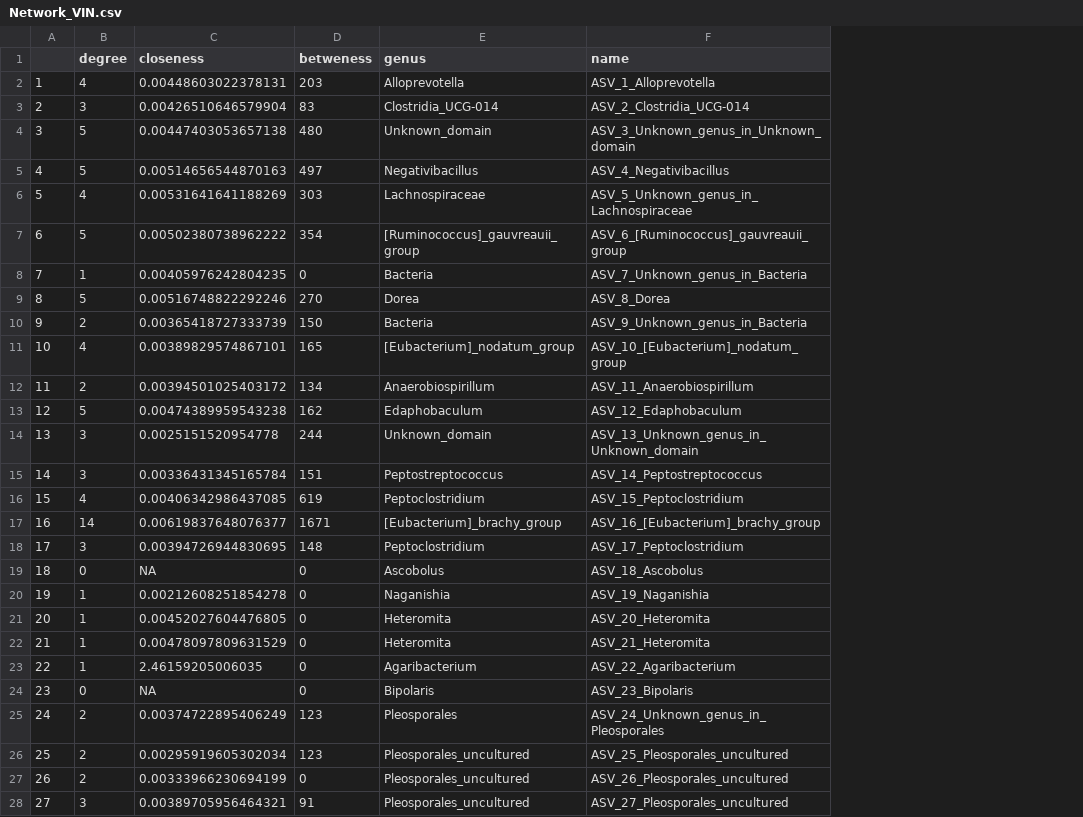
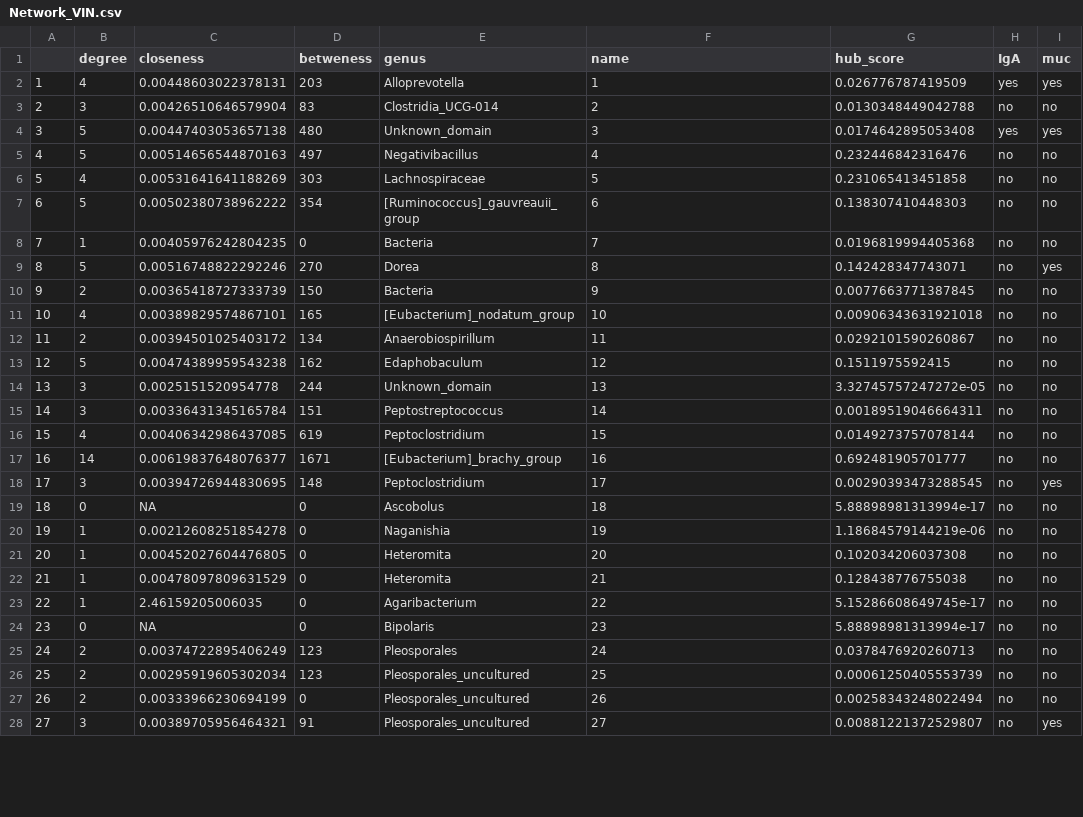
Before and after one commit to ferreira-scm/Microbiome_Hyena, a CSV file: tmp/Network_VIN.csv, drawn as a sheet; only a part is shown; the diff covers the shown part only; the diff names each change by its address in the sheet, - before the commit and + after, or states it on an @@ line.

```diff
--- a/tmp/Network_VIN.csv
+++ b/tmp/Network_VIN.csv
+column G (hub_score), rows 2-28: 0.026776787419509 | 0.0130348449042788 | 0.0174642895053408 | 0.232446842316476 | 0.231065413451858 | 0.138307410448303 | 0.0196819994405368 | 0.142428347743071 | 0.0077663771387845 | 0.00906343631921018 | 0.0292101590260867 | 0.1511975592415 | 3.32745757247272e-05 | 0.00189519046664311 | 0.0149273757078144 | 0.692481905701777 | 0.00290393473288545 | 5.88898981313994e-17 | 1.18684579144219e-06 | 0.102034206037308 | 0.128438776755038 | 5.15286608649745e-17 | 5.88898981313994e-17 | 0.0378476920260713 | 0.00061250405553739 | 0.00258343248022494 | 0.00881221372529807
+column H (IgA), rows 2-28: yes | no | yes | no | no | no | no | no | no | no | no | no | no | no | no | no | no | no | no | no | no | no | no | no | no | no | no
+column I (muc), rows 2-28: yes | no | yes | no | no | no | no | yes | no | no | no | no | no | no | no | no | yes | no | no | no | no | no | no | no | no | no | yes
-F2 (name): ASV_1_Alloprevotella
+F2 (name): 1
-F3 (name): ASV_2_Clostridia_UCG-014
+F3 (name): 2
-F4 (name): ASV_3_Unknown_genus_in_Unknown_domain
+F4 (name): 3
-F5 (name): ASV_4_Negativibacillus
+F5 (name): 4
-F6 (name): ASV_5_Unknown_genus_in_Lachnospiraceae
+F6 (name): 5
-F7 (name): ASV_6_[Ruminococcus]_gauvreauii_group
+F7 (name): 6
-F8 (name): ASV_7_Unknown_genus_in_Bacteria
+F8 (name): 7
-F9 (name): ASV_8_Dorea
+F9 (name): 8
-F10 (name): ASV_9_Unknown_genus_in_Bacteria
+F10 (name): 9
-F11 (name): ASV_10_[Eubacterium]_nodatum_group
+F11 (name): 10
-F12 (name): ASV_11_Anaerobiospirillum
+F12 (name): 11
-F13 (name): ASV_12_Edaphobaculum
+F13 (name): 12
-F14 (name): ASV_13_Unknown_genus_in_Unknown_domain
+F14 (name): 13
-F15 (name): ASV_14_Peptostreptococcus
+F15 (name): 14
-F16 (name): ASV_15_Peptoclostridium
+F16 (name): 15
-F17 (name): ASV_16_[Eubacterium]_brachy_group
+F17 (name): 16
-F18 (name): ASV_17_Peptoclostridium
+F18 (name): 17
-F19 (name): ASV_18_Ascobolus
+F19 (name): 18
-F20 (name): ASV_19_Naganishia
+F20 (name): 19
-F21 (name): ASV_20_Heteromita
+F21 (name): 20
-F22 (name): ASV_21_Heteromita
+F22 (name): 21
-F23 (name): ASV_22_Agaribacterium
+F23 (name): 22
-F24 (name): ASV_23_Bipolaris
+F24 (name): 23
-F25 (name): ASV_24_Unknown_genus_in_Pleosporales
+F25 (name): 24
-F26 (name): ASV_25_Pleosporales_uncultured
+F26 (name): 25
-F27 (name): ASV_26_Pleosporales_uncultured
+F27 (name): 26
-F28 (name): ASV_27_Pleosporales_uncultured
+F28 (name): 27
```
Also changed, not shown: 116 edited cells elsewhere in this file, 5 other files.
